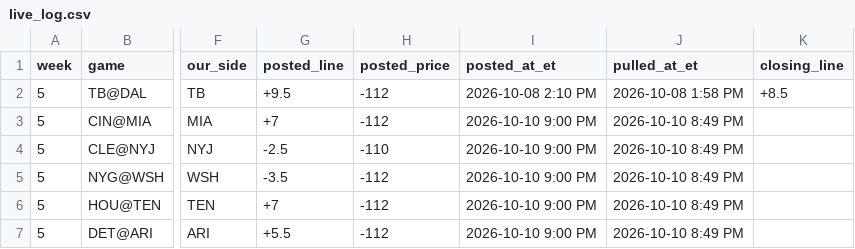
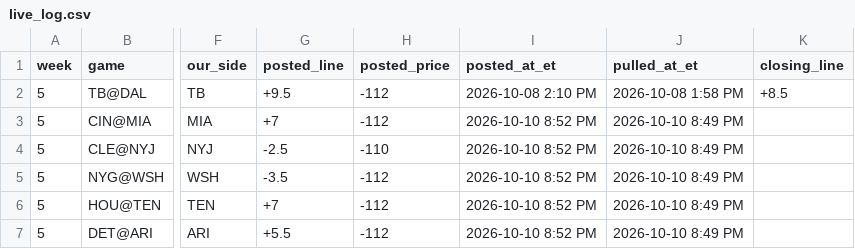
Before and after one commit to whknvgr2tv-a11y/tygif-nfl, a CSV file: data/live_log.csv, drawn as a sheet; only a part is shown, gaps mark what is left out; the diff names each change by its address in the sheet, - before the commit and + after, or states it on an @@ line.

Commit message:
Auditor fixes: type 1 tag only on type 1 games; posted_at_et = real push time 8:52 PM ET

```diff
--- a/data/live_log.csv
+++ b/data/live_log.csv
-I3:I7 (posted_at_et): 2026-10-10 9:00 PM
+I3:I7 (posted_at_et): 2026-10-10 8:52 PM
```
Also changed, not shown: 2 other files.
